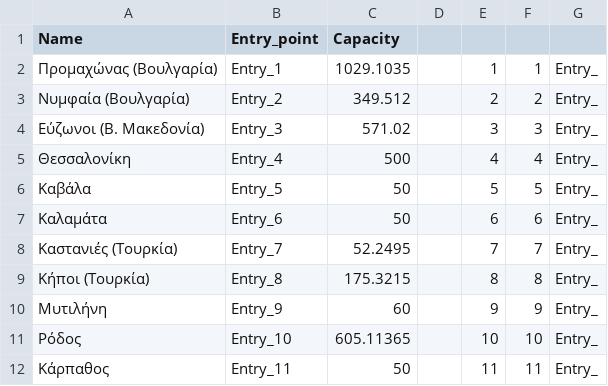
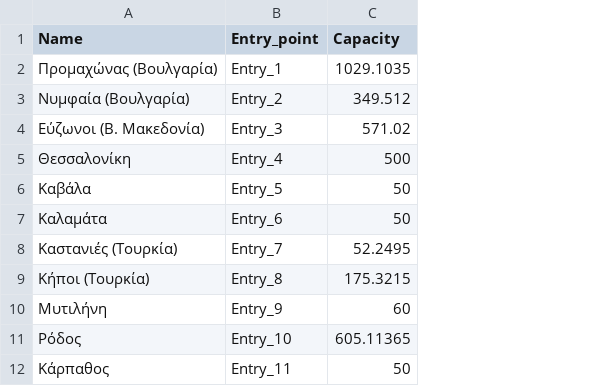
Before and after one commit to ovelixasterix/greek_project, a CSV file: entry_capacities.csv, drawn as a sheet; only a part is shown; the diff names each change by its address in the sheet, - before the commit and + after, or states it on an @@ line.

Commit message:
Add files via upload

```diff
--- a/entry_capacities.csv
+++ b/entry_capacities.csv
-column D, empty
-column E, rows 2-12: 1 | 2 | 3 | 4 | 5 | 6 | 7 | 8 | 9 | 10 | 11
-column F, rows 2-12: 1 | 2 | 3 | 4 | 5 | 6 | 7 | 8 | 9 | 10 | 11
-column G, rows 2-12: all Entry_
```
